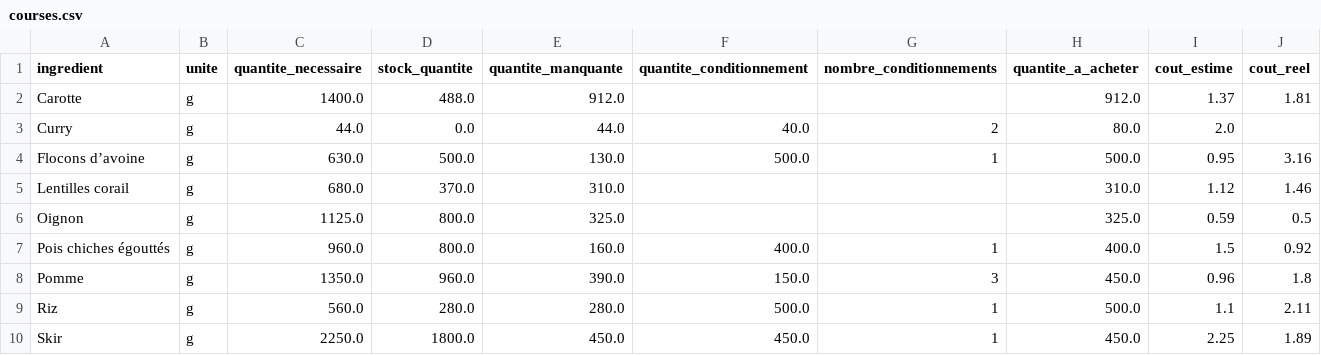
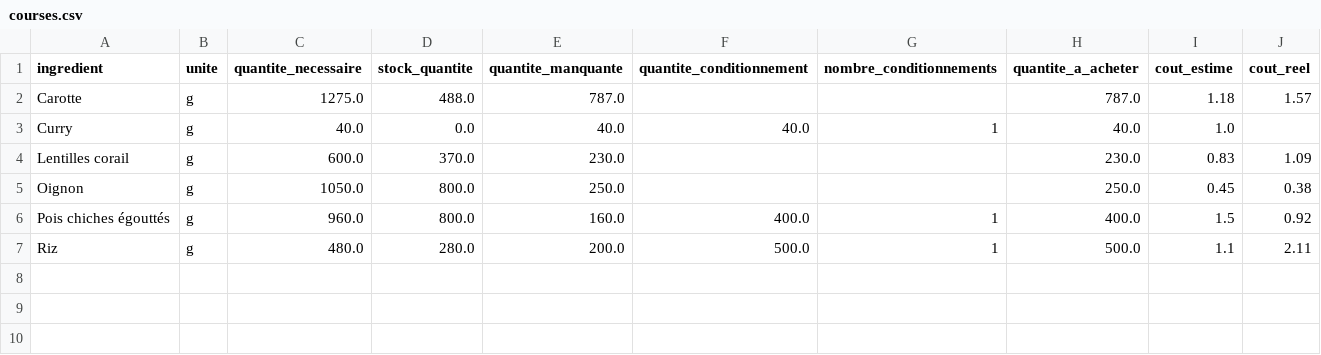
Before and after one commit to Thomas-Toignons/CookingBook, a CSV file: docs/courses.csv, drawn as a sheet.

```diff
--- a/docs/courses.csv
+++ b/docs/courses.csv
@@ -1,10 +1,7 @@
 ingredient;unite;quantite_necessaire;stock_quantite;quantite_manquante;quantite_conditionnement;nombre_conditionnements;quantite_a_acheter;cout_estime;cout_reel
-Carotte;g;1400.0;488.0;912.0;;;912.0;1.37;1.81
-Curry;g;44.0;0.0;44.0;40.0;2;80.0;2.0;
-Flocons d’avoine;g;630.0;500.0;130.0;500.0;1;500.0;0.95;3.16
-Lentilles corail;g;680.0;370.0;310.0;;;310.0;1.12;1.46
-Oignon;g;1125.0;800.0;325.0;;;325.0;0.59;0.5
+Carotte;g;1275.0;488.0;787.0;;;787.0;1.18;1.57
+Curry;g;40.0;0.0;40.0;40.0;1;40.0;1.0;
+Lentilles corail;g;600.0;370.0;230.0;;;230.0;0.83;1.09
+Oignon;g;1050.0;800.0;250.0;;;250.0;0.45;0.38
 Pois chiches égouttés;g;960.0;800.0;160.0;400.0;1;400.0;1.5;0.92
-Pomme;g;1350.0;960.0;390.0;150.0;3;450.0;0.96;1.8
-Riz;g;560.0;280.0;280.0;500.0;1;500.0;1.1;2.11
-Skir;g;2250.0;1800.0;450.0;450.0;1;450.0;2.25;1.89
+Riz;g;480.0;280.0;200.0;500.0;1;500.0;1.1;2.11
```
Also changed, not shown: 2 other files.
